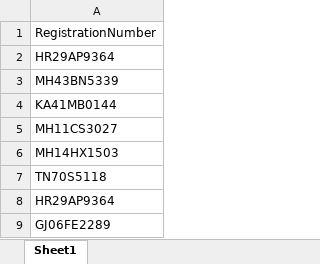
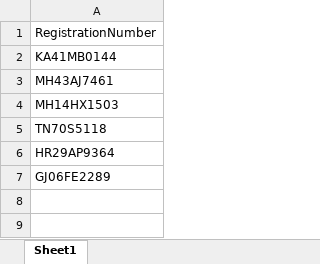
Before and after one commit to tm-qa/Premium_compair_Automation, an Excel workbook: target/test-classes/registration_data.xlsx, sheet Sheet1, drawn as a sheet; values as stored, in another font and other column widths than the file's, no borders; removed rows and columns are numbered as before the commit, all else as after; the diff names each change by its address in the sheet, - before the commit and + after, or states it on an @@ line.

```diff
--- a/target/test-classes/registration_data.xlsx (sheet Sheet1)
+++ b/target/test-classes/registration_data.xlsx (sheet Sheet1)
-row 2: HR29AP9364
-row 3: MH43BN5339
-A3: MH11CS3027
+A3: MH43AJ7461
```
Also changed, not shown: 2 other files.
